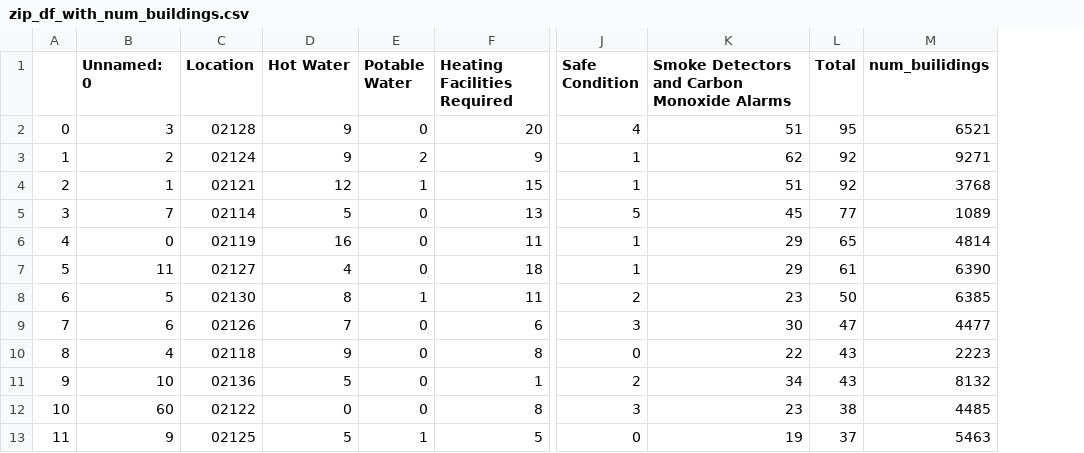
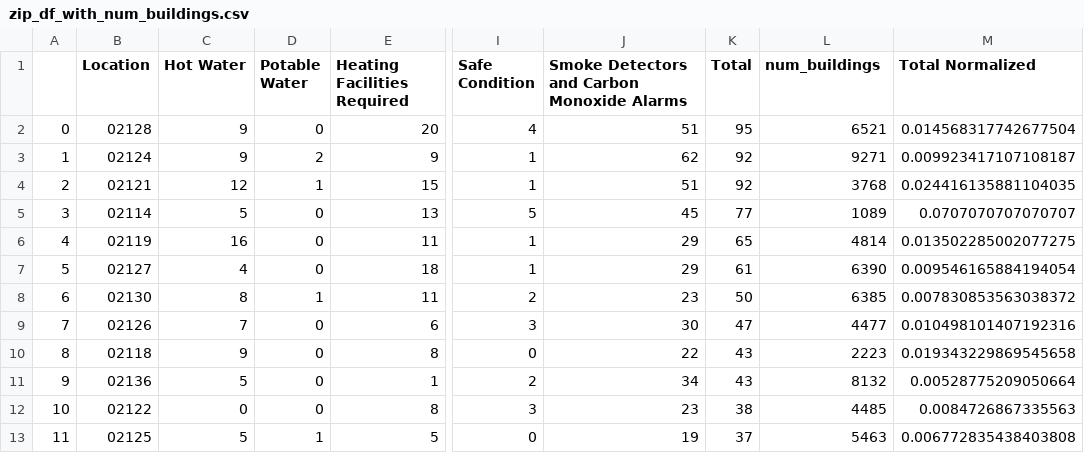
Before and after one commit to BU-Spark/ds-councilor-breadon-bad-landlords2, a CSV file: spring23-team-3/data/zip_df_with_num_buildings.csv, drawn as a sheet; only a part is shown, gaps mark what is left out; removed rows and columns are numbered as before the commit, all else as after; the diff names each change by its address in the sheet, - before the commit and + after, or states it on an @@ line.

Commit message:
Fixed very small problem with index column

```diff
--- a/spring23-team-3/data/zip_df_with_num_buildings.csv
+++ b/spring23-team-3/data/zip_df_with_num_buildings.csv
-column B (Unnamed: 0), rows 2-13: 3 | 2 | 1 | 7 | 0 | 11 | 5 | 6 | 4 | 10 | 60 | 9
+column M (Total Normalized), rows 2-13: 0.014568317742677504 | 0.009923417107108187 | 0.024416135881104035 | 0.0707070707070707 | 0.013502285002077275 | 0.009546165884194054 | 0.007830853563038372 | 0.010498101407192316 | 0.019343229869545658 | 0.00528775209050664 | 0.0084726867335563 | 0.006772835438403808
-L1: num_builidings
+L1: num_buildings
```
Also changed, not shown: 1 other file.
